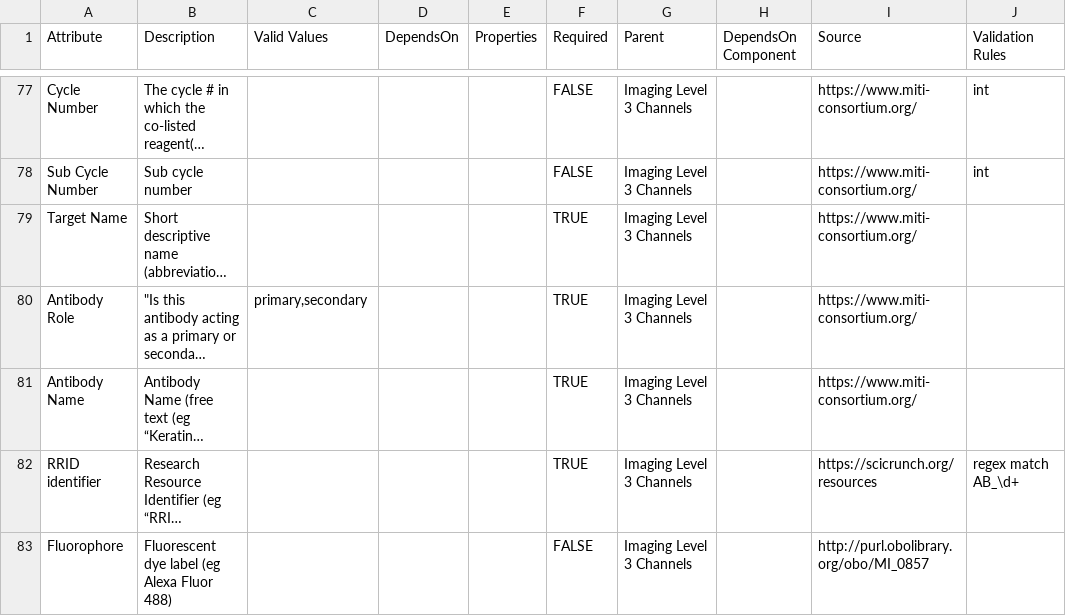
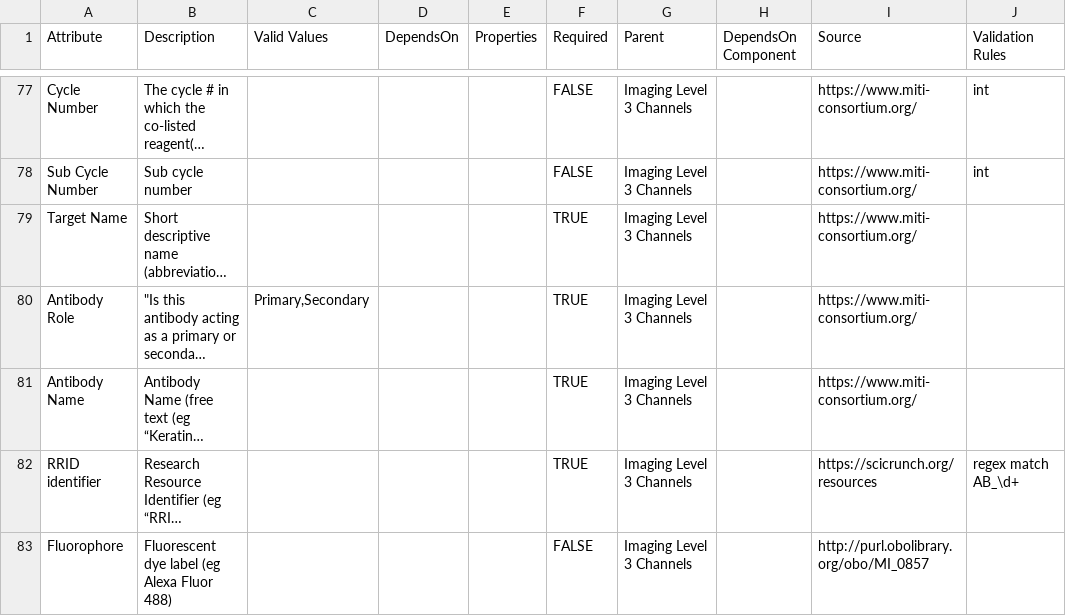
Before and after one commit to ncihtan/data-models, a CSV file: HTAN.model.csv, drawn as a sheet; only a part is shown, gaps mark what is left out; long unchanged cells end in …; the diff names each change by its address in the sheet, - before the commit and + after, or states it on an @@ line.

Commit message:
Use title case for antibody role valid values

```diff
--- a/HTAN.model.csv
+++ b/HTAN.model.csv
-C80 (Valid Values): primary,secondary
+C80 (Valid Values): Primary,Secondary
```
